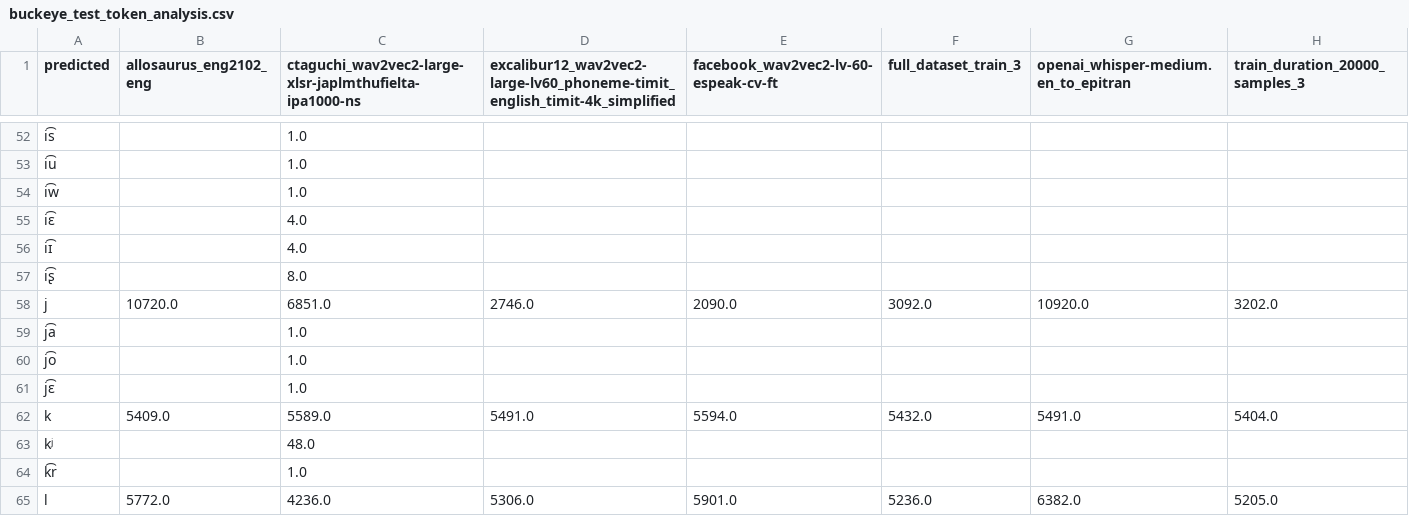
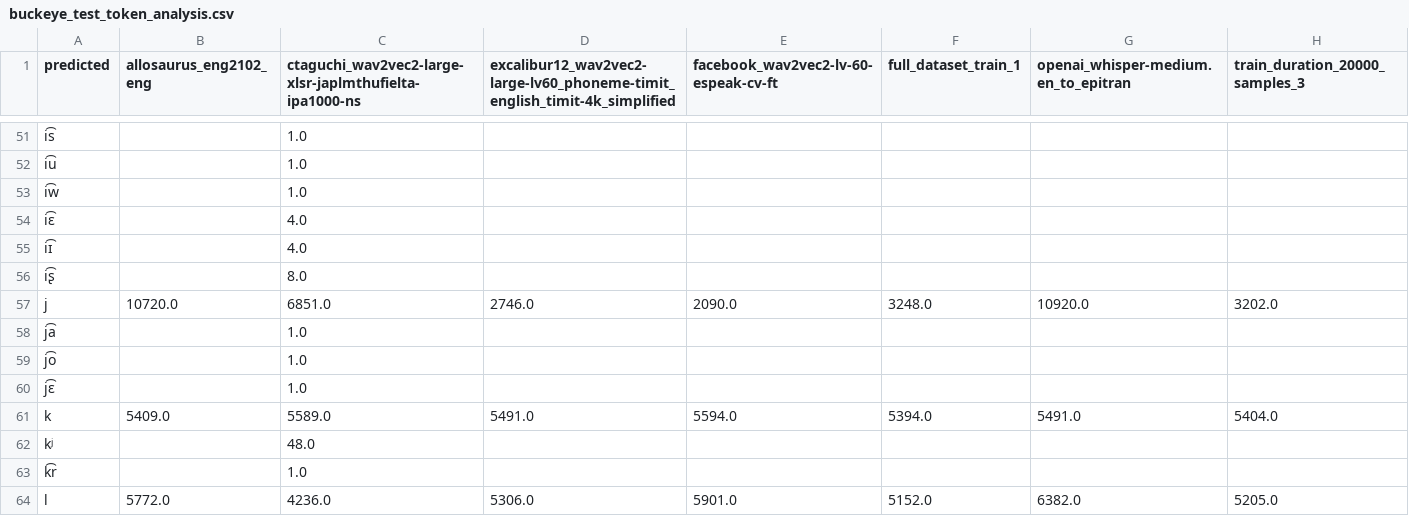
Before and after one commit to UMassCDS/wav2ipa, a CSV file: notebooks/buckeye_test_token_analysis.csv, drawn as a sheet; only a part is shown, gaps mark what is left out; the diff covers the shown part only.

Commit message:
Reran post proc analysis

```diff
--- a/notebooks/buckeye_test_token_analysis.csv
+++ b/notebooks/buckeye_test_token_analysis.csv
@@ -1 +1 @@
-predicted,allosaurus_eng2102_eng,ctaguchi_wav2vec2-large-xlsr-japlmthufielta-ipa1000-ns,excalibur12_wav2vec2-large-lv60_phoneme-timit_english_timit-4k_simplified,facebook_wav2vec2-lv-60-espeak-cv-ft,full_dataset_train_3,openai_whisper-medium.en_to_epitran,train_duration_20000_samples_3
+predicted,allosaurus_eng2102_eng,ctaguchi_wav2vec2-large-xlsr-japlmthufielta-ipa1000-ns,excalibur12_wav2vec2-large-lv60_phoneme-timit_english_timit-4k_simplified,facebook_wav2vec2-lv-60-espeak-cv-ft,full_dataset_train_1,openai_whisper-medium.en_to_epitran,train_duration_20000_samples_3
@@ -57,3 +56,3 @@ i͡ɪ,,4.0,,,,,
 i͡ʂ,,8.0,,,,,
-j,10720.0,6851.0,2746.0,2090.0,3092.0,10920.0,3202.0
+j,10720.0,6851.0,2746.0,2090.0,3248.0,10920.0,3202.0
 j͡a,,1.0,,,,,
@@ -61,5 +60,5 @@ j͡o,,1.0,,,,,
 j͡ɛ,,1.0,,,,,
-k,5409.0,5589.0,5491.0,5594.0,5432.0,5491.0,5404.0
+k,5409.0,5589.0,5491.0,5594.0,5394.0,5491.0,5404.0
 kʲ,,48.0,,,,,
 k͡r,,1.0,,,,,
-l,5772.0,4236.0,5306.0,5901.0,5236.0,6382.0,5205.0
+l,5772.0,4236.0,5306.0,5901.0,5152.0,6382.0,5205.0
```
Also changed, not shown: 3 removed rows and 46 edited cells elsewhere in this file, notebooks/amp_presentation/best_experiments_post_processing.csv, 2 other files.
